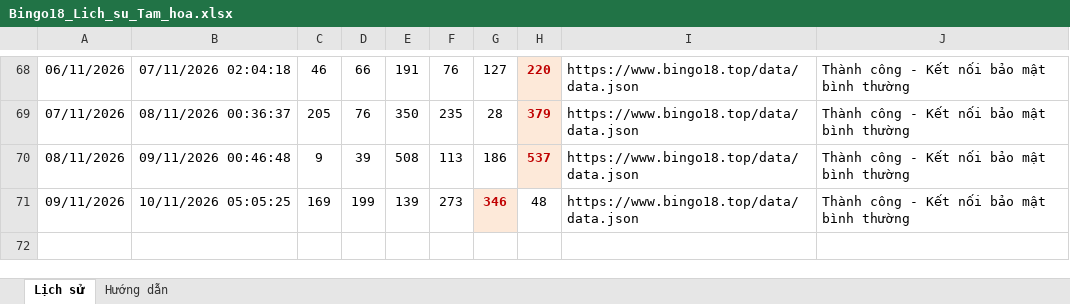
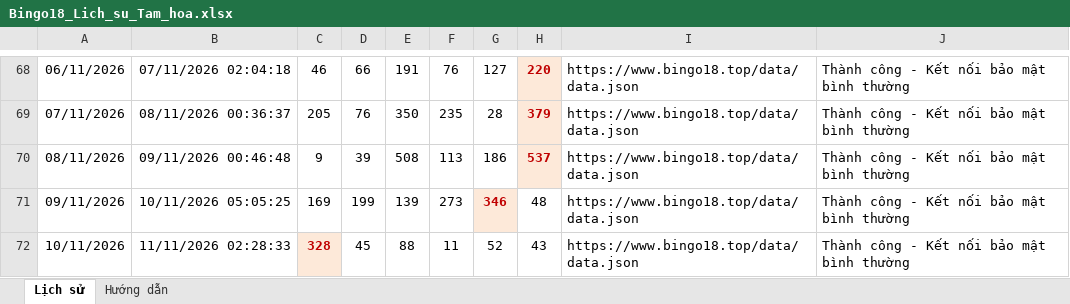
Before and after one commit to bachhaan/bingo18-tamhoa-history, an Excel workbook: github_bingo18/Bingo18_Lich_su_Tam_hoa.xlsx, sheet Lịch sử, drawn as a sheet; only a part is shown, gaps mark what is left out; values as stored, in another font and other column widths than the file's, no borders; the diff names each change by its address in the sheet, - before the commit and + after, or states it on an @@ line.

```diff
--- a/github_bingo18/Bingo18_Lich_su_Tam_hoa.xlsx (sheet Lịch sử)
+++ b/github_bingo18/Bingo18_Lich_su_Tam_hoa.xlsx (sheet Lịch sử)
+row 72: 10/11/2026 | 11/11/2026 02:28:33 | 328 | 45 | 88 | 11 | 52 | 43 | https://www.bingo18.top/data/data.json | Thành công - Kết nối bảo mật bình thường
```
